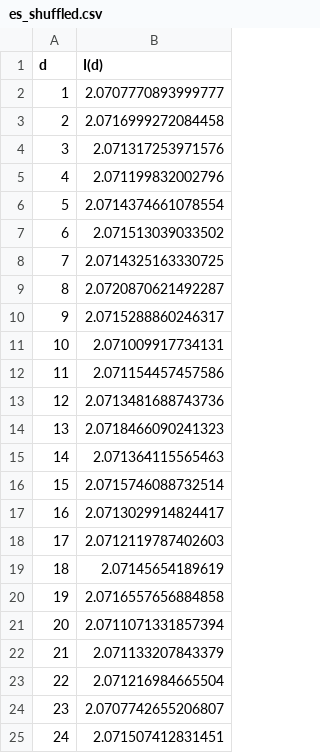
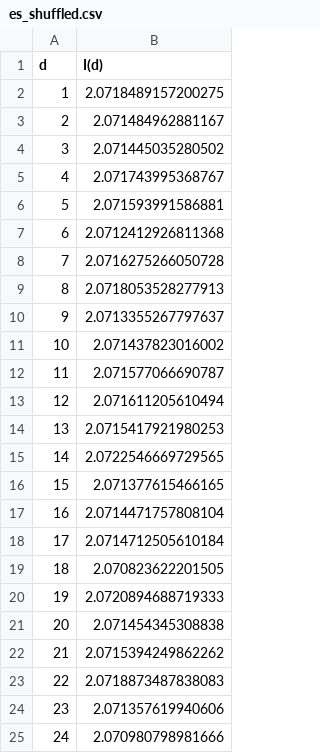
Before and after one commit to Guillembonet/lab3_iql, a CSV file: data/es_shuffled.csv, drawn as a sheet.

```diff
--- a/data/es_shuffled.csv
+++ b/data/es_shuffled.csv
@@ -1,25 +1,25 @@
 d,I(d)
-1,2.0707770893999777
-2,2.0716999272084458
-3,2.071317253971576
-4,2.071199832002796
-5,2.0714374661078554
-6,2.071513039033502
-7,2.0714325163330725
-8,2.0720870621492287
-9,2.0715288860246317
-10,2.071009917734131
-11,2.071154457457586
-12,2.0713481688743736
-13,2.0718466090241323
-14,2.071364115565463
-15,2.0715746088732514
-16,2.0713029914824417
-17,2.0712119787402603
-18,2.07145654189619
-19,2.0716557656884858
-20,2.0711071331857394
-21,2.071133207843379
-22,2.071216984665504
-23,2.0707742655206807
-24,2.071507412831451
+1,2.0718489157200275
+2,2.071484962881167
+3,2.071445035280502
+4,2.071743995368767
+5,2.071593991586881
+6,2.0712412926811368
+7,2.0716275266050728
+8,2.0718053528277913
+9,2.0713355267797637
+10,2.071437823016002
+11,2.071577066690787
+12,2.071611205610494
+13,2.0715417921980253
+14,2.0722546669729565
+15,2.071377615466165
+16,2.0714471757808104
+17,2.0714712505610184
+18,2.070823622201505
+19,2.0720894688719333
+20,2.071454345308838
+21,2.0715394249862262
+22,2.0718873487838083
+23,2.071357619940606
+24,2.070980798981666
```
Also changed, not shown: data/en_shuffled.csv, 16 other files.
